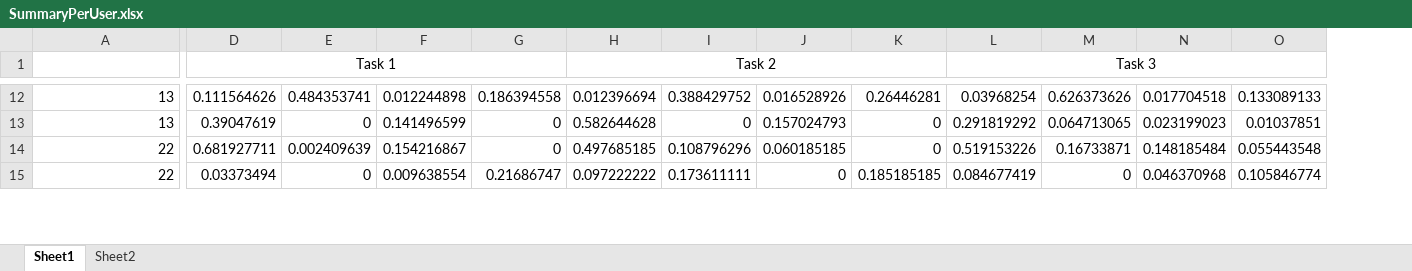
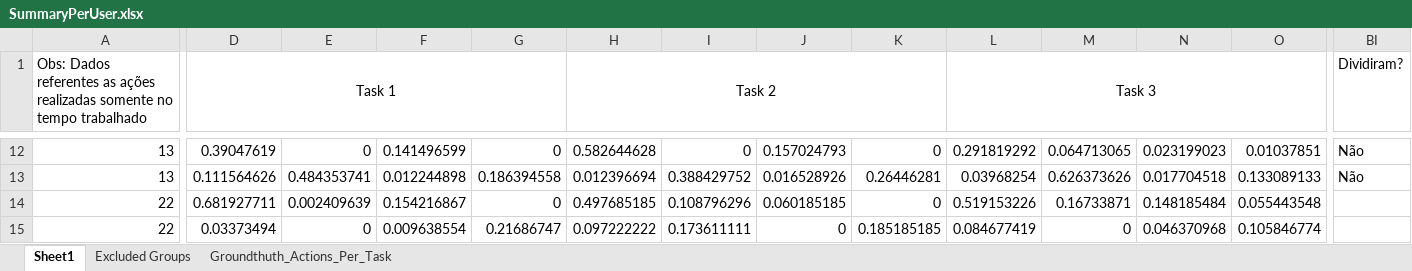
Before and after one commit to jggrandi/DataAnalysis3DController, an Excel workbook: Analysis/Excel/SummaryPerUser.xlsx, sheet Sheet1, drawn as a sheet; only a part is shown, gaps mark what is left out; values as stored, in another font and other column widths than the file's, no borders; the diff covers the shown part only; the diff names each change by its address in the sheet, - before the commit and + after, or states it on an @@ line.

```diff
--- a/Analysis/Excel/SummaryPerUser.xlsx (sheet Sheet1)
+++ b/Analysis/Excel/SummaryPerUser.xlsx (sheet Sheet1)
-sheet tab: Sheet2
+sheet tab: Excluded Groups
+sheet tab: Groundthuth_Actions_Per_Task
+column BI (Dividiram?), rows 12-13: Não | Não
-A1: (empty)
+A1: Obs: Dados referentes as ações realizadas somente no tempo trabalhado
-D12 (Task 1): 0.111564626
+D12 (Task 1): 0.39047619
-E12: 0.484353741
+E12: 0
-F12: 0.012244898
+F12: 0.141496599
-G12: 0.186394558
+G12: 0
-H12 (Task 2): 0.012396694
+H12 (Task 2): 0.582644628
-I12: 0.388429752
+I12: 0
-J12: 0.016528926
+J12: 0.157024793
-K12: 0.26446281
+K12: 0
-L12 (Task 3): 0.03968254
+L12 (Task 3): 0.291819292
-M12: 0.626373626
+M12: 0.064713065
-N12: 0.017704518
+N12: 0.023199023
-O12: 0.133089133
+O12: 0.01037851
-D13 (Task 1): 0.39047619
+D13 (Task 1): 0.111564626
-E13: 0
+E13: 0.484353741
-F13: 0.141496599
+F13: 0.012244898
-G13: 0
+G13: 0.186394558
-H13 (Task 2): 0.582644628
+H13 (Task 2): 0.012396694
-I13: 0
+I13: 0.388429752
-J13: 0.157024793
+J13: 0.016528926
-K13: 0
+K13: 0.26446281
-L13 (Task 3): 0.291819292
+L13 (Task 3): 0.03968254
-M13: 0.064713065
+M13: 0.626373626
-N13: 0.023199023
+N13: 0.017704518
-O13: 0.01037851
+O13: 0.133089133
```
Also changed, not shown: 6 added rows and 479 edited cells elsewhere in this sheet, sheet Excluded Groups.
